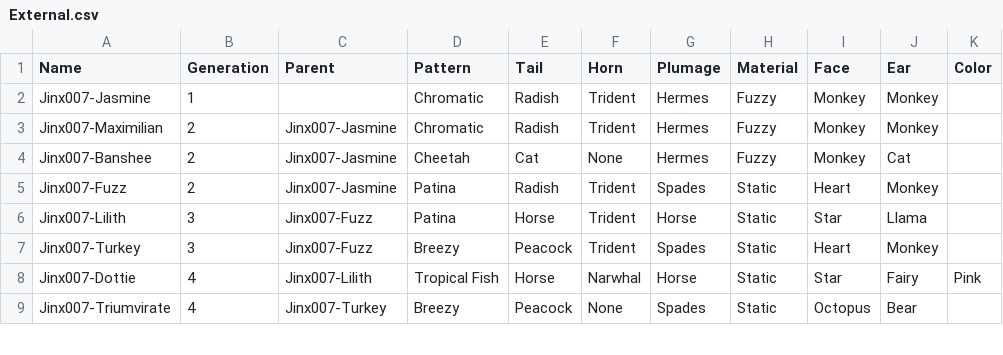
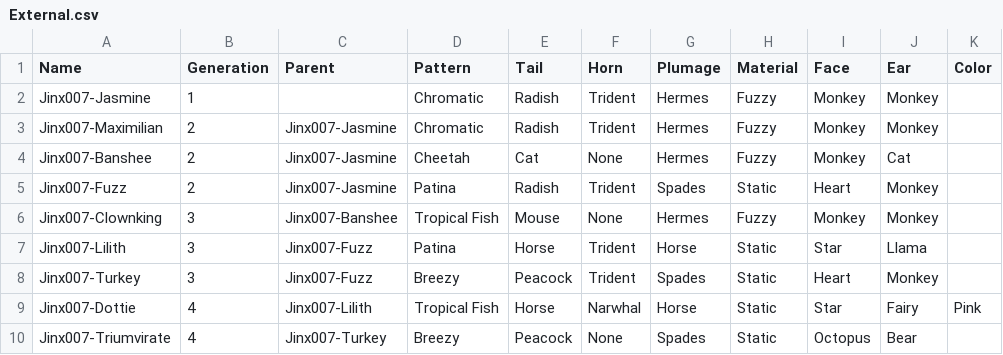
Before and after one commit to g1ddy/PeridotArchetypeFinder, a CSV file: assets/External.csv, drawn as a sheet; only a part is shown; the diff names each change by its address in the sheet, - before the commit and + after, or states it on an @@ line.

Commit message:
Add Jinx007-Clownking external double archetype

```diff
--- a/assets/External.csv
+++ b/assets/External.csv
+row 6: Jinx007-Clownking | 3 | Jinx007-Banshee | Tropical Fish | Mouse | None | Hermes | Fuzzy | Monkey | Monkey
```
Also changed, not shown: 4 other files.
